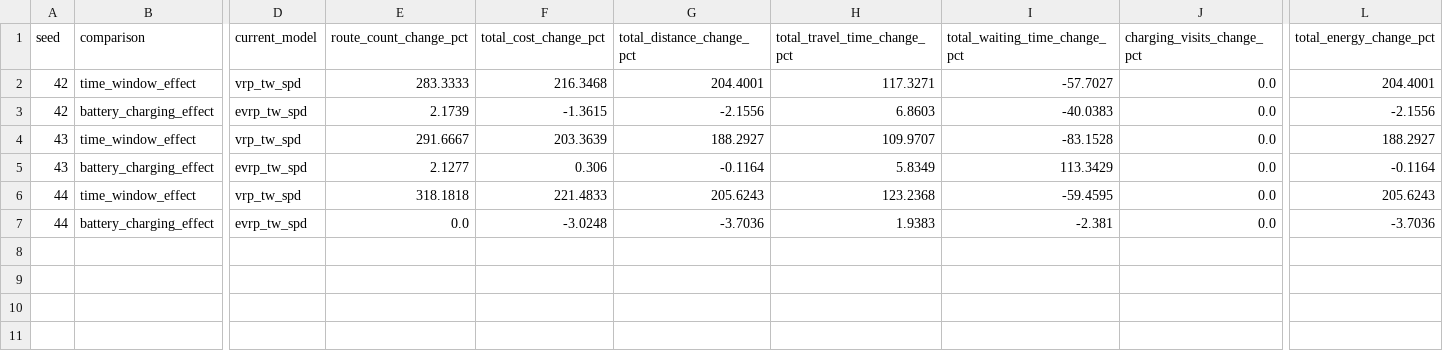
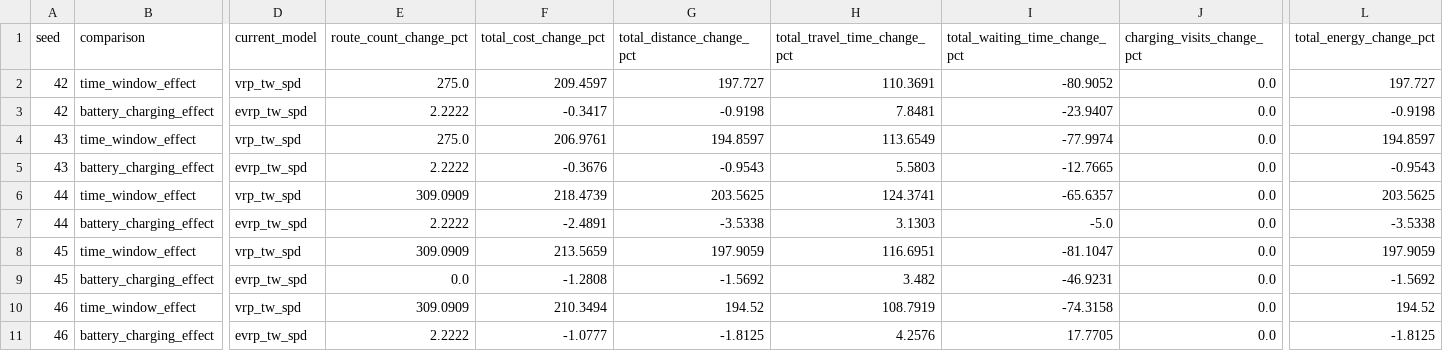
Before and after one commit to Nemo-cheng/VRP, a CSV file: results/batch_paired_deltas.csv, drawn as a sheet; only a part is shown, gaps mark what is left out; rows hold the shown columns only; the diff names each change by its address in the sheet, - before the commit and + after, or states it on an @@ line.

```diff
--- a/results/batch_paired_deltas.csv
+++ b/results/batch_paired_deltas.csv
-E2 (route_count_change_pct): 283.3333
+E2 (route_count_change_pct): 275.0
-F2 (total_cost_change_pct): 216.3468
+F2 (total_cost_change_pct): 209.4597
-G2 (total_distance_change_pct): 204.4001
+G2 (total_distance_change_pct): 197.727
-H2 (total_travel_time_change_pct): 117.3271
+H2 (total_travel_time_change_pct): 110.3691
-I2 (total_waiting_time_change_pct): -57.7027
+I2 (total_waiting_time_change_pct): -80.9052
-L2 (total_energy_change_pct): 204.4001
+L2 (total_energy_change_pct): 197.727
-E3 (route_count_change_pct): 2.1739
+E3 (route_count_change_pct): 2.2222
-F3 (total_cost_change_pct): -1.3615
+F3 (total_cost_change_pct): -0.3417
-G3 (total_distance_change_pct): -2.1556
+G3 (total_distance_change_pct): -0.9198
-H3 (total_travel_time_change_pct): 6.8603
+H3 (total_travel_time_change_pct): 7.8481
-I3 (total_waiting_time_change_pct): -40.0383
+I3 (total_waiting_time_change_pct): -23.9407
-L3 (total_energy_change_pct): -2.1556
+L3 (total_energy_change_pct): -0.9198
-E4 (route_count_change_pct): 291.6667
+E4 (route_count_change_pct): 275.0
-F4 (total_cost_change_pct): 203.3639
+F4 (total_cost_change_pct): 206.9761
-G4 (total_distance_change_pct): 188.2927
+G4 (total_distance_change_pct): 194.8597
-H4 (total_travel_time_change_pct): 109.9707
+H4 (total_travel_time_change_pct): 113.6549
-I4 (total_waiting_time_change_pct): -83.1528
+I4 (total_waiting_time_change_pct): -77.9974
-L4 (total_energy_change_pct): 188.2927
+L4 (total_energy_change_pct): 194.8597
-E5 (route_count_change_pct): 2.1277
+E5 (route_count_change_pct): 2.2222
-F5 (total_cost_change_pct): 0.306
+F5 (total_cost_change_pct): -0.3676
-G5 (total_distance_change_pct): -0.1164
+G5 (total_distance_change_pct): -0.9543
-H5 (total_travel_time_change_pct): 5.8349
+H5 (total_travel_time_change_pct): 5.5803
-I5 (total_waiting_time_change_pct): 113.3429
+I5 (total_waiting_time_change_pct): -12.7665
-L5 (total_energy_change_pct): -0.1164
+L5 (total_energy_change_pct): -0.9543
-E6 (route_count_change_pct): 318.1818
+E6 (route_count_change_pct): 309.0909
-F6 (total_cost_change_pct): 221.4833
+F6 (total_cost_change_pct): 218.4739
-G6 (total_distance_change_pct): 205.6243
+G6 (total_distance_change_pct): 203.5625
-H6 (total_travel_time_change_pct): 123.2368
+H6 (total_travel_time_change_pct): 124.3741
-I6 (total_waiting_time_change_pct): -59.4595
+I6 (total_waiting_time_change_pct): -65.6357
-L6 (total_energy_change_pct): 205.6243
+L6 (total_energy_change_pct): 203.5625
-E7 (route_count_change_pct): 0.0
+E7 (route_count_change_pct): 2.2222
-F7 (total_cost_change_pct): -3.0248
+F7 (total_cost_change_pct): -2.4891
-G7 (total_distance_change_pct): -3.7036
+G7 (total_distance_change_pct): -3.5338
-H7 (total_travel_time_change_pct): 1.9383
+H7 (total_travel_time_change_pct): 3.1303
-I7 (total_waiting_time_change_pct): -2.381
+I7 (total_waiting_time_change_pct): -5.0
-L7 (total_energy_change_pct): -3.7036
+L7 (total_energy_change_pct): -3.5338
+row 8: 45 | time_window_effect | vrp_tw_spd | 309.0909 | 213.5659 | 197.9059 | 116.6951 | -81.1047 | 0.0 | 197.9059
+row 9: 45 | battery_charging_effect | evrp_tw_spd | 0.0 | -1.2808 | -1.5692 | 3.482 | -46.9231 | 0.0 | -1.5692
+row 10: 46 | time_window_effect | vrp_tw_spd | 309.0909 | 210.3494 | 194.52 | 108.7919 | -74.3158 | 0.0 | 194.52
+row 11: 46 | battery_charging_effect | evrp_tw_spd | 2.2222 | -1.0777 | -1.8125 | 4.2576 | 17.7705 | 0.0 | -1.8125
```
Also changed, not shown: results/batch_metrics.csv, 3 other files.
